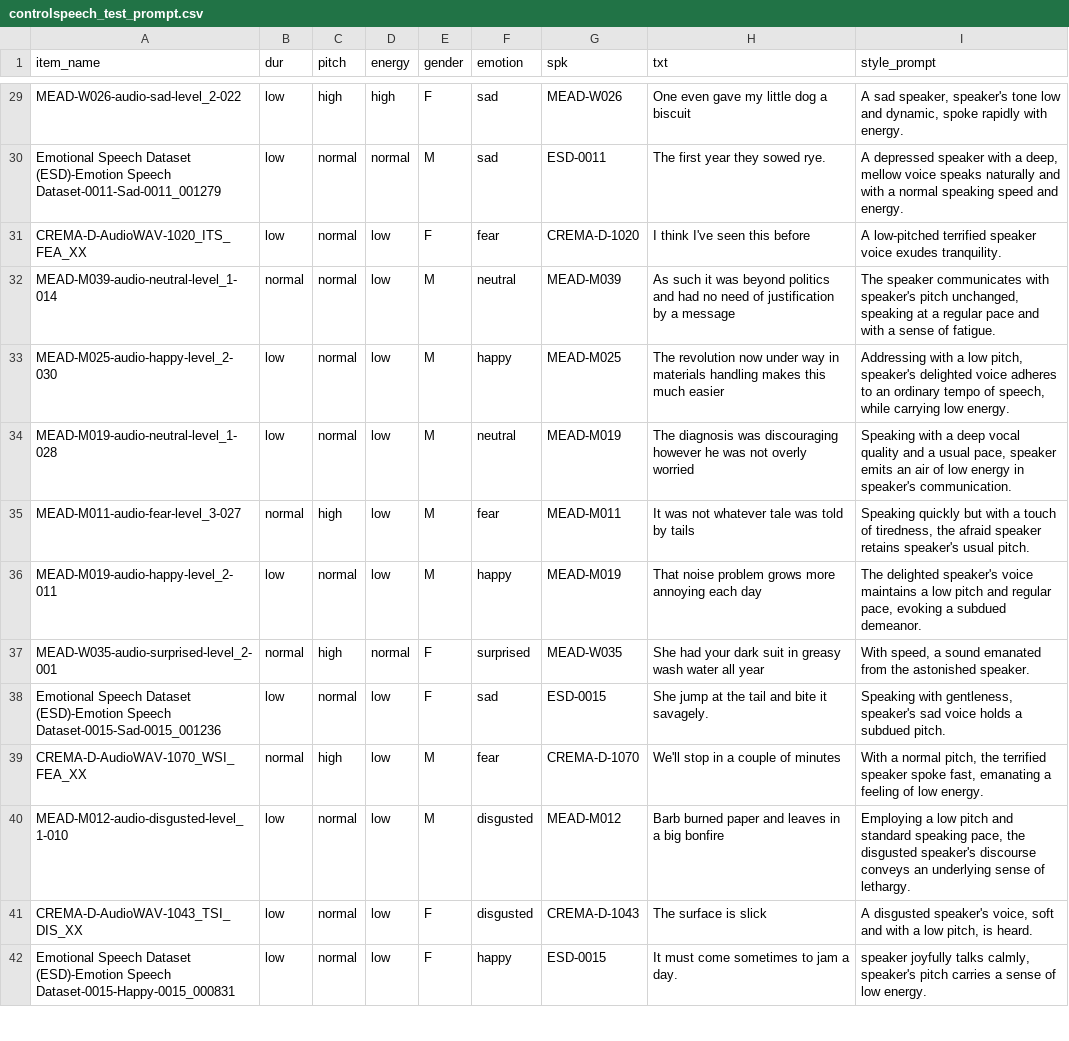
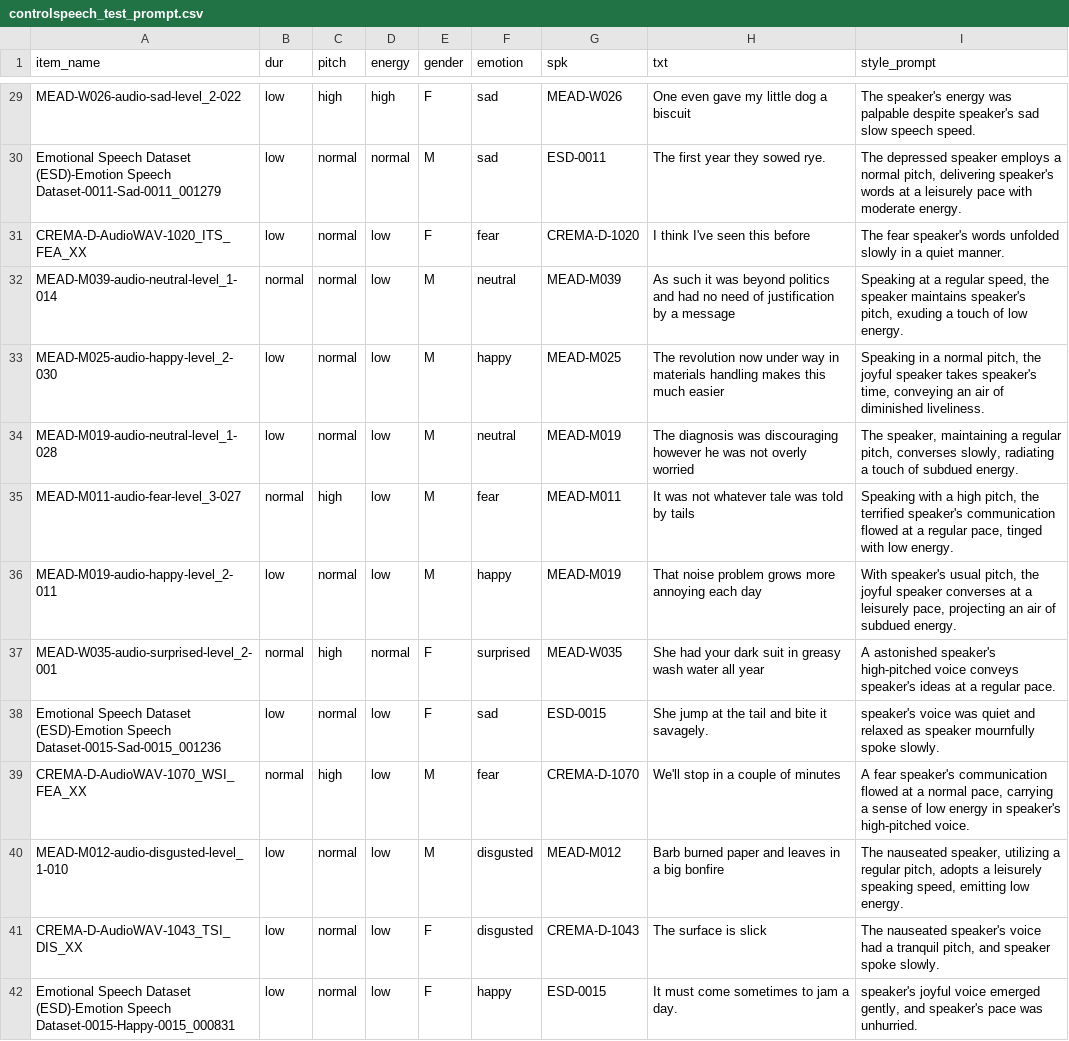
Before and after one commit to jishengpeng/ControlSpeech, a CSV file: VccmDataset/controlspeech_test_prompt.csv, drawn as a sheet; only a part is shown, gaps mark what is left out; the diff covers the shown part only; the diff names each change by its address in the sheet, - before the commit and + after, or states it on an @@ line.

```diff
--- a/VccmDataset/controlspeech_test_prompt.csv
+++ b/VccmDataset/controlspeech_test_prompt.csv
-I29 (style_prompt): A sad speaker, speaker's tone low and dynamic, spoke rapidly with energy.
+I29 (style_prompt): The speaker's energy was palpable despite speaker's sad slow speech speed.
-I30 (style_prompt): A depressed speaker with a deep, mellow voice speaks naturally and with a normal speaking speed and energy.
+I30 (style_prompt): The depressed speaker employs a normal pitch, delivering speaker's words at a leisurely pace with moderate energy.
-I31 (style_prompt): A low-pitched terrified speaker voice exudes tranquility.
+I31 (style_prompt): The fear speaker's words unfolded slowly in a quiet manner.
-I32 (style_prompt): The speaker communicates with speaker's pitch unchanged, speaking at a regular pace and with a sense of fatigue.
+I32 (style_prompt): Speaking at a regular speed, the speaker maintains speaker's pitch, exuding a touch of low energy.
-I33 (style_prompt): Addressing with a low pitch, speaker's delighted voice adheres to an ordinary tempo of speech, while carrying low energy.
+I33 (style_prompt): Speaking in a normal pitch, the joyful speaker takes speaker's time, conveying an air of diminished liveliness.
-I34 (style_prompt): Speaking with a deep vocal quality and a usual pace, speaker emits an air of low energy in speaker's communication.
+I34 (style_prompt): The speaker, maintaining a regular pitch, converses slowly, radiating a touch of subdued energy.
-I35 (style_prompt): Speaking quickly but with a touch of tiredness, the afraid speaker retains speaker's usual pitch.
+I35 (style_prompt): Speaking with a high pitch, the terrified speaker's communication flowed at a regular pace, tinged with low energy.
-I36 (style_prompt): The delighted speaker's voice maintains a low pitch and regular pace, evoking a subdued demeanor.
+I36 (style_prompt): With speaker's usual pitch, the joyful speaker converses at a leisurely pace, projecting an air of subdued energy.
-I37 (style_prompt): With speed, a sound emanated from the astonished speaker.
+I37 (style_prompt): A astonished speaker's high-pitched voice conveys speaker's ideas at a regular pace.
-I38 (style_prompt): Speaking with gentleness, speaker's sad voice holds a subdued pitch.
+I38 (style_prompt): speaker's voice was quiet and relaxed as speaker mournfully spoke slowly.
-I39 (style_prompt): With a normal pitch, the terrified speaker spoke fast, emanating a feeling of low energy.
+I39 (style_prompt): A fear speaker's communication flowed at a normal pace, carrying a sense of low energy in speaker's high-pitched voice.
-I40 (style_prompt): Employing a low pitch and standard speaking pace, the disgusted speaker's discourse conveys an underlying sense of lethargy.
+I40 (style_prompt): The nauseated speaker, utilizing a regular pitch, adopts a leisurely speaking speed, emitting low energy.
-I41 (style_prompt): A disgusted speaker's voice, soft and with a low pitch, is heard.
+I41 (style_prompt): The nauseated speaker's voice had a tranquil pitch, and speaker spoke slowly.
-I42 (style_prompt): speaker joyfully talks calmly, speaker's pitch carries a sense of low energy.
+I42 (style_prompt): speaker's joyful voice emerged gently, and speaker's pace was unhurried.
```
Also changed, not shown: 186 edited cells elsewhere in this file, VccmDataset/controlspeech_test_undomain_timbre.csv, VccmDataset/controlspeech_test_undomain_timbre_prompt.csv.
